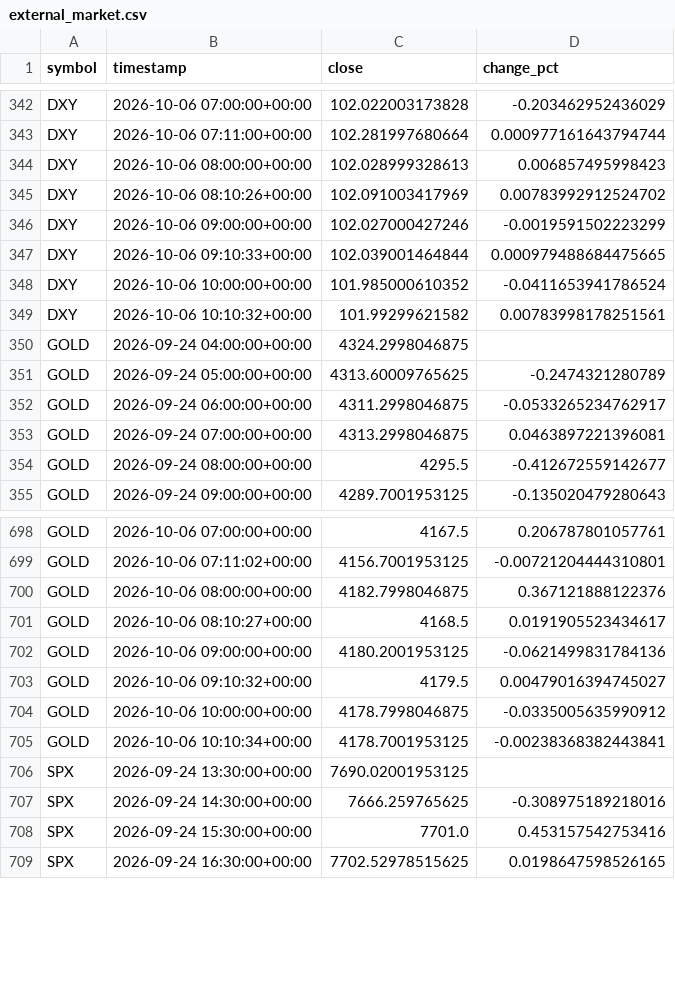
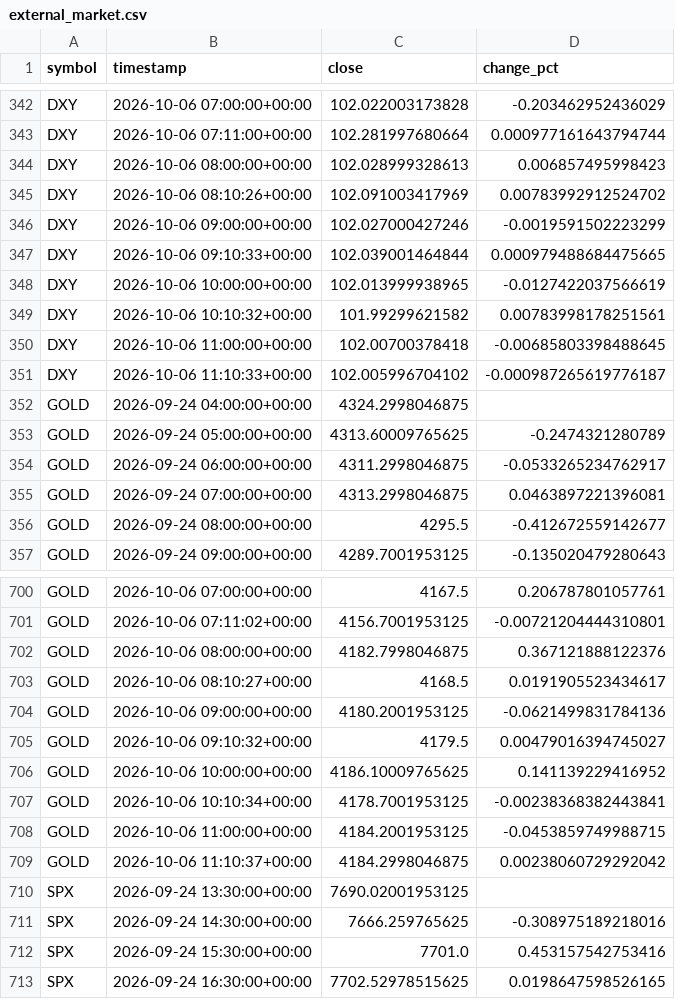
Before and after one commit to nitroIm/argus-core, a CSV file: crypto/learn/export/external_market.csv, drawn as a sheet; only a part is shown, gaps mark what is left out.

Commit message:
ARGUS: learn update [skip ci]

```diff
--- a/crypto/learn/export/external_market.csv
+++ b/crypto/learn/export/external_market.csv
@@ -347,4 +347,6 @@ DXY,2026-10-06 09:00:00+00:00,102.027000427246,-0.0019591502223299
 DXY,2026-10-06 09:10:33+00:00,102.039001464844,0.000979488684475665
-DXY,2026-10-06 10:00:00+00:00,101.985000610352,-0.0411653941786524
+DXY,2026-10-06 10:00:00+00:00,102.013999938965,-0.0127422037566619
 DXY,2026-10-06 10:10:32+00:00,101.99299621582,0.00783998178251561
+DXY,2026-10-06 11:00:00+00:00,102.00700378418,-0.00685803398488645
+DXY,2026-10-06 11:10:33+00:00,102.005996704102,-0.000987265619776187
 GOLD,2026-09-24 04:00:00+00:00,4324.2998046875,
@@ -703,4 +705,6 @@ GOLD,2026-10-06 09:00:00+00:00,4180.2001953125,-0.0621499831784136
 GOLD,2026-10-06 09:10:32+00:00,4179.5,0.00479016394745027
-GOLD,2026-10-06 10:00:00+00:00,4178.7998046875,-0.0335005635990912
+GOLD,2026-10-06 10:00:00+00:00,4186.10009765625,0.141139229416952
 GOLD,2026-10-06 10:10:34+00:00,4178.7001953125,-0.00238368382443841
+GOLD,2026-10-06 11:00:00+00:00,4184.2001953125,-0.0453859749988715
+GOLD,2026-10-06 11:10:37+00:00,4184.2998046875,0.00238060729292042
 SPX,2026-09-24 13:30:00+00:00,7690.02001953125,
```
Also changed, not shown: 59 other files.
